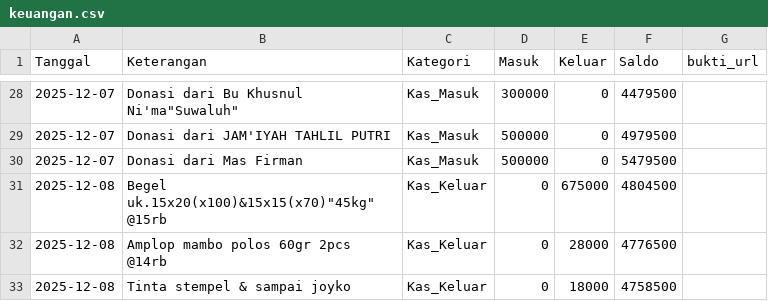
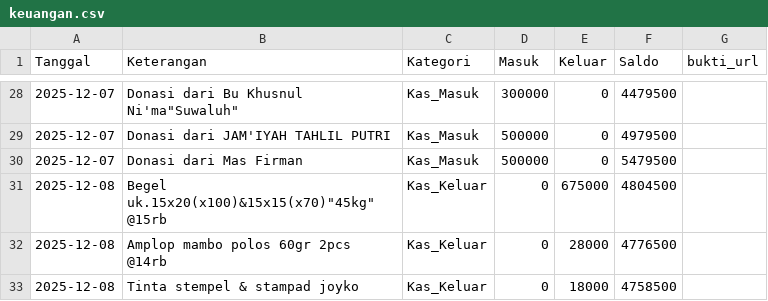
Before and after one commit to mushollaattaqwaklotok/sistem-keuangan-attaqwa, a CSV file: data/keuangan.csv, drawn as a sheet; only a part is shown, gaps mark what is left out.

Commit message:
Update keuangan.csv

```diff
--- a/data/keuangan.csv
+++ b/data/keuangan.csv
@@ -32,2 +32,2 @@ Tanggal,Keterangan,Kategori,Masuk,Keluar,Saldo,bukti_url
 2025-12-08,Amplop mambo polos 60gr 2pcs @14rb,Kas_Keluar,0,28000,4776500,
-2025-12-08, Tinta stempel & sampai joyko,Kas_Keluar,0,18000,4758500,
+2025-12-08, Tinta stempel & stampad joyko,Kas_Keluar,0,18000,4758500,
```
